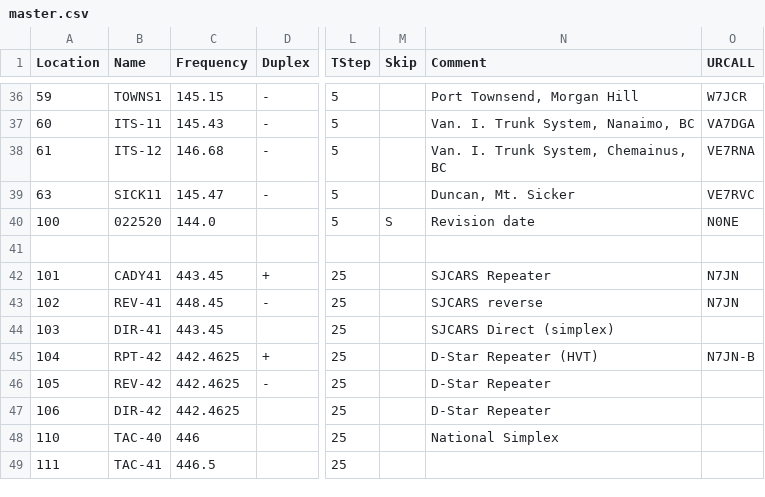
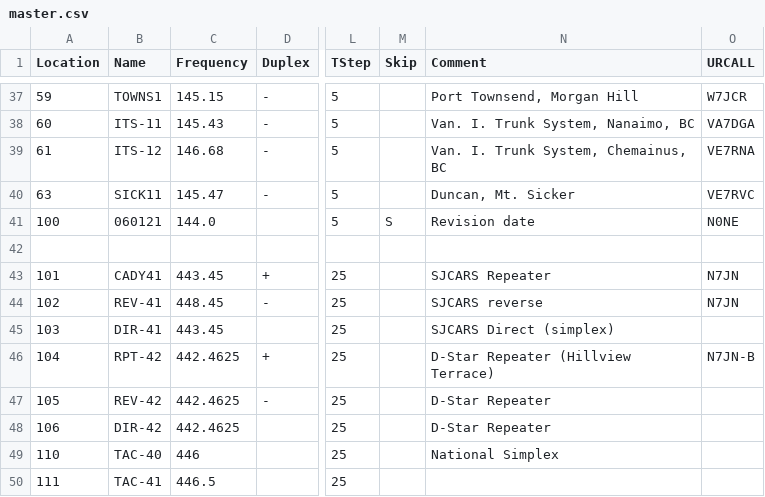
Before and after one commit to bhhoyer/SJACSflist, a CSV file: master.csv, drawn as a sheet; only a part is shown, gaps mark what is left out; addresses are those after the commit; the diff covers the shown part only; the diff names each change by its address in the sheet, - before the commit and + after, or states it on an @@ line.

```diff
--- a/master.csv
+++ b/master.csv
-B41 (Name): 022520
+B41 (Name): 060121
-N46 (Comment): D-Star Repeater (HVT)
+N46 (Comment): D-Star Repeater (Hillview Terrace)
```
Also changed, not shown: 7 added rows and 26 edited cells elsewhere in this file.
